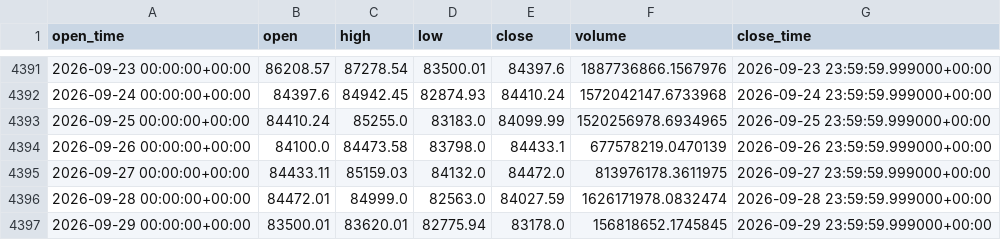
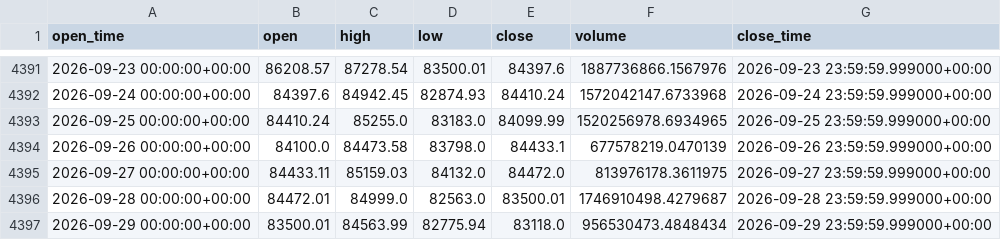
Before and after one commit to aiyman14/bitcoin-ai-monitoring-dashboard, a CSV file: data/BTC-USD/tableau_long.csv, drawn as a sheet; only a part is shown, gaps mark what is left out.

```diff
--- a/data/BTC-USD/tableau_long.csv
+++ b/data/BTC-USD/tableau_long.csv
@@ -4395,3 +4395,3 @@ open_time,open,high,low,close,volume,close_time
 2026-09-27 00:00:00+00:00,84433.11,85159.03,84132.0,84472.0,813976178.3611975,2026-09-27 23:59:59.999000+00:00
-2026-09-28 00:00:00+00:00,84472.01,84999.0,82563.0,84027.59,1626171978.0832474,2026-09-28 23:59:59.999000+00:00
-2026-09-29 00:00:00+00:00,83500.01,83620.01,82775.94,83178.0,156818652.1745845,2026-09-29 23:59:59.999000+00:00
+2026-09-28 00:00:00+00:00,84472.01,84999.0,82563.0,83500.01,1746910498.4279687,2026-09-28 23:59:59.999000+00:00
+2026-09-29 00:00:00+00:00,83500.01,84563.99,82775.94,83118.0,956530473.4848434,2026-09-29 23:59:59.999000+00:00
```
Also changed, not shown: data/BTC-USD/tableau_recent.csv, 7 other files.
